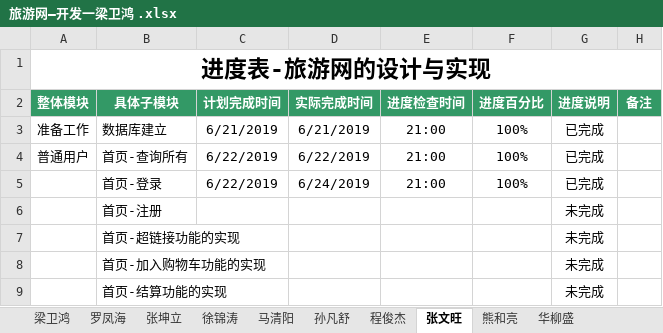
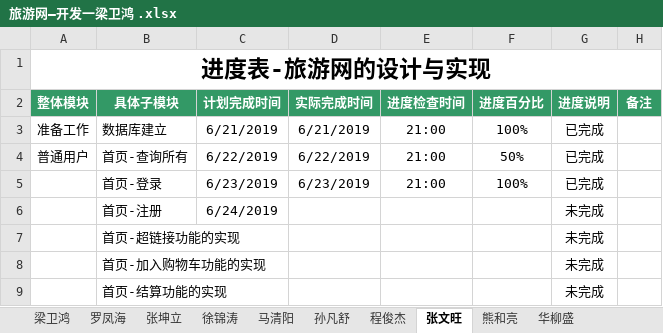
Before and after one commit to hgkj-rj/hgkj_01, an Excel workbook: 旅游网—开发一梁卫鸿 .xlsx, sheet 张文旺, drawn as a sheet; only a part is shown; values as stored, in another font and other column widths than the file's, no borders; the diff names each change by its address in the sheet, - before the commit and + after, or states it on an @@ line.

Commit message:
Add files via upload

```diff
--- a/旅游网—开发一梁卫鸿 .xlsx (sheet 张文旺)
+++ b/旅游网—开发一梁卫鸿 .xlsx (sheet 张文旺)
-F4 (进度百分比): 100%
+F4 (进度百分比): 50%
-C5 (计划完成时间): 6/22/2019
+C5 (计划完成时间): 6/23/2019
-D5 (实际完成时间): 6/24/2019
+D5 (实际完成时间): 6/23/2019
-C6 (计划完成时间): (empty)
+C6 (计划完成时间): 6/24/2019
```
